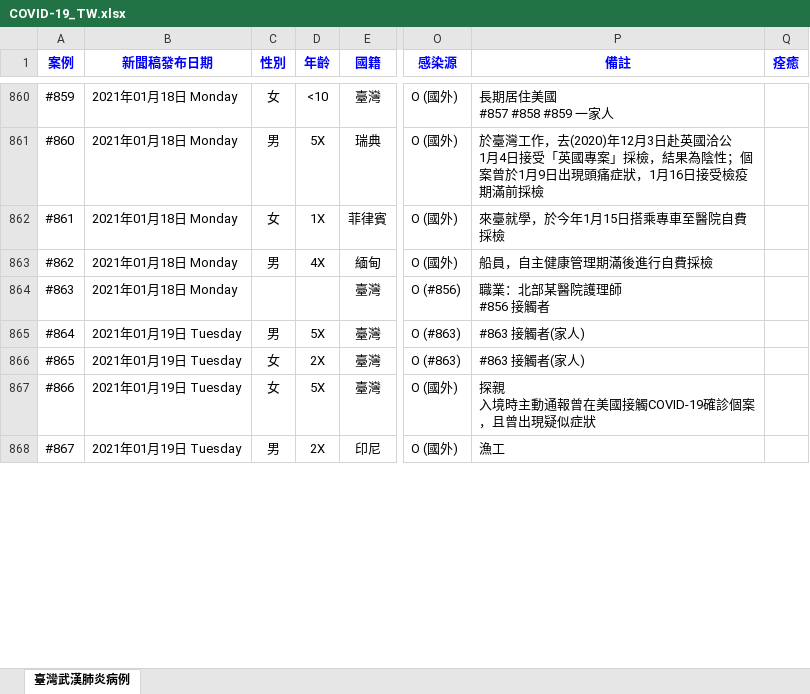
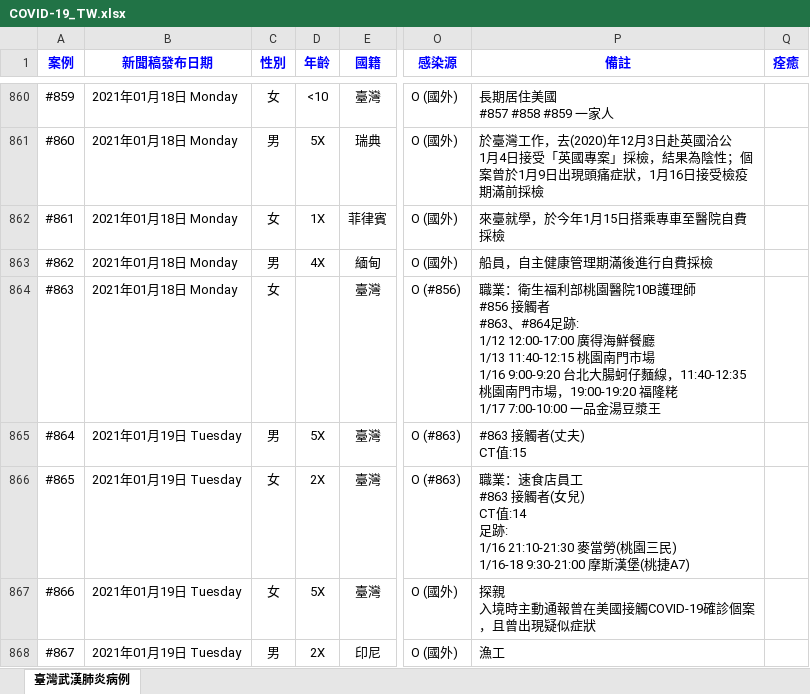
Before and after one commit to AlcHawk/dashcovid19, an Excel workbook: Data/COVID-19_TW.xlsx, sheet 臺灣武漢肺炎病例, drawn as a sheet; only a part is shown, gaps mark what is left out; values as stored, in another font and other column widths than the file's, no borders; charts and pictures and conditional formats and table styles not drawn; ↵ is a line break in a cell; the diff covers the shown part only; the diff names each change by its address in the sheet, - before the commit and + after, or states it on an @@ line.

```diff
--- a/Data/COVID-19_TW.xlsx (sheet 臺灣武漢肺炎病例)
+++ b/Data/COVID-19_TW.xlsx (sheet 臺灣武漢肺炎病例)
-C864 (性別): (empty)
+C864 (性別): 女
-P864 (備註): 職業：北部某醫院護理師 ↵ #856 接觸者
+P864 (備註): 職業：衛生福利部桃園醫院10B護理師 ↵ #856 接觸者 ↵ #863、#864足跡: ↵ 1/12 12:00-17:00 廣得海鮮餐廳 ↵ 1/13 11:40-12:15 桃園南門市場 ↵ 1/16 9:00-9:20 台北大腸蚵仔麵線，11:40-12:35 桃園南門市場，19:00-19:20 福隆粩 ↵ 1/17 7:00-10:00 一品金湯豆漿王
-P865 (備註): #863 接觸者(家人)
+P865 (備註): #863 接觸者(丈夫) ↵ CT值:15
-P866 (備註): #863 接觸者(家人)
+P866 (備註): 職業：速食店員工 ↵ #863 接觸者(女兒) ↵ CT值:14 ↵ 足跡: ↵ 1/16 21:10-21:30 麥當勞(桃園三民) ↵ 1/16-18 9:30-21:00 摩斯漢堡(桃捷A7)
```
Also changed, not shown: 2 added rows and 10 edited cells elsewhere in this sheet, Data/CDC_Press List.xlsx.
